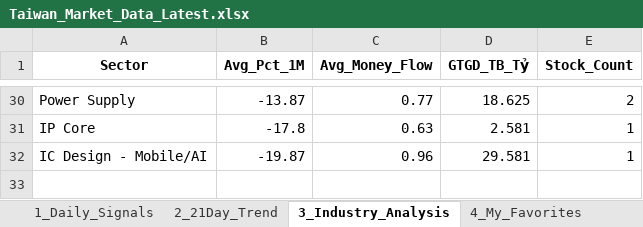
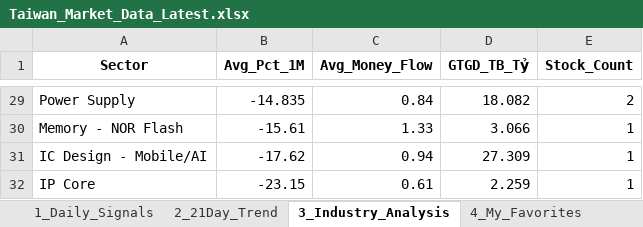
Before and after one commit to chipmoon/dashboard-tw, an Excel workbook: Taiwan_Market_Data_Latest.xlsx, sheet 3_Industry_Analysis, drawn as a sheet; only a part is shown, gaps mark what is left out; values as stored, in another font and other column widths than the file's, no borders; removed rows and columns are numbered as before the commit, all else as after; the diff covers the shown part only; the diff names each change by its address in the sheet, - before the commit and + after, or states it on an @@ line.

```diff
--- a/Taiwan_Market_Data_Latest.xlsx (sheet 3_Industry_Analysis)
+++ b/Taiwan_Market_Data_Latest.xlsx (sheet 3_Industry_Analysis)
-B29 (Avg_Pct_1M): -13.87
+B29 (Avg_Pct_1M): -14.835
-C29 (Avg_Money_Flow): 0.77
+C29 (Avg_Money_Flow): 0.84
-D29 (GTGD_TB_Tỷ): 18.625
+D29 (GTGD_TB_Tỷ): 18.082
-row 31: IP Core | -17.8 | 0.63 | 2.581 | 1
+row 30: Memory - NOR Flash | -15.61 | 1.33 | 3.066 | 1
-B31 (Avg_Pct_1M): -19.87
+B31 (Avg_Pct_1M): -17.62
-C31 (Avg_Money_Flow): 0.96
+C31 (Avg_Money_Flow): 0.94
-D31 (GTGD_TB_Tỷ): 29.581
+D31 (GTGD_TB_Tỷ): 27.309
+row 32: IP Core | -23.15 | 0.61 | 2.259 | 1
```
Also changed, not shown: 14 added rows, 15 removed rows and 37 edited cells elsewhere in this sheet, sheet 1_Daily_Signals, sheet 2_21Day_Trend, sheet 4_My_Favorites.
